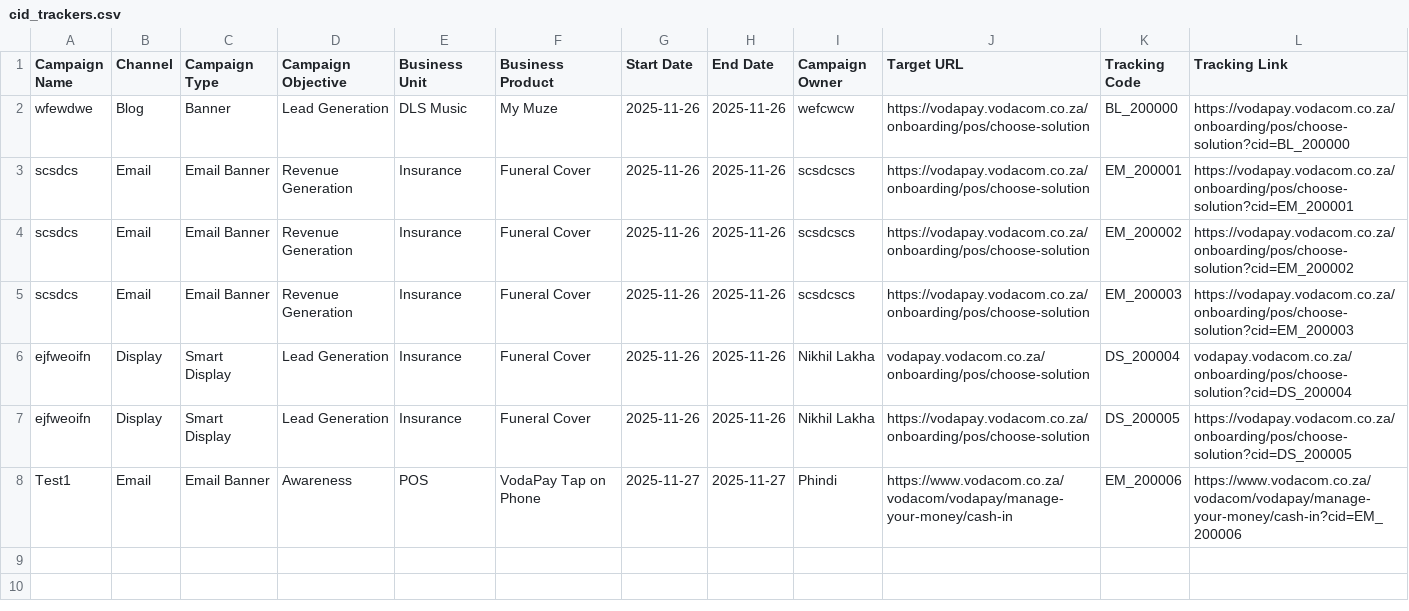
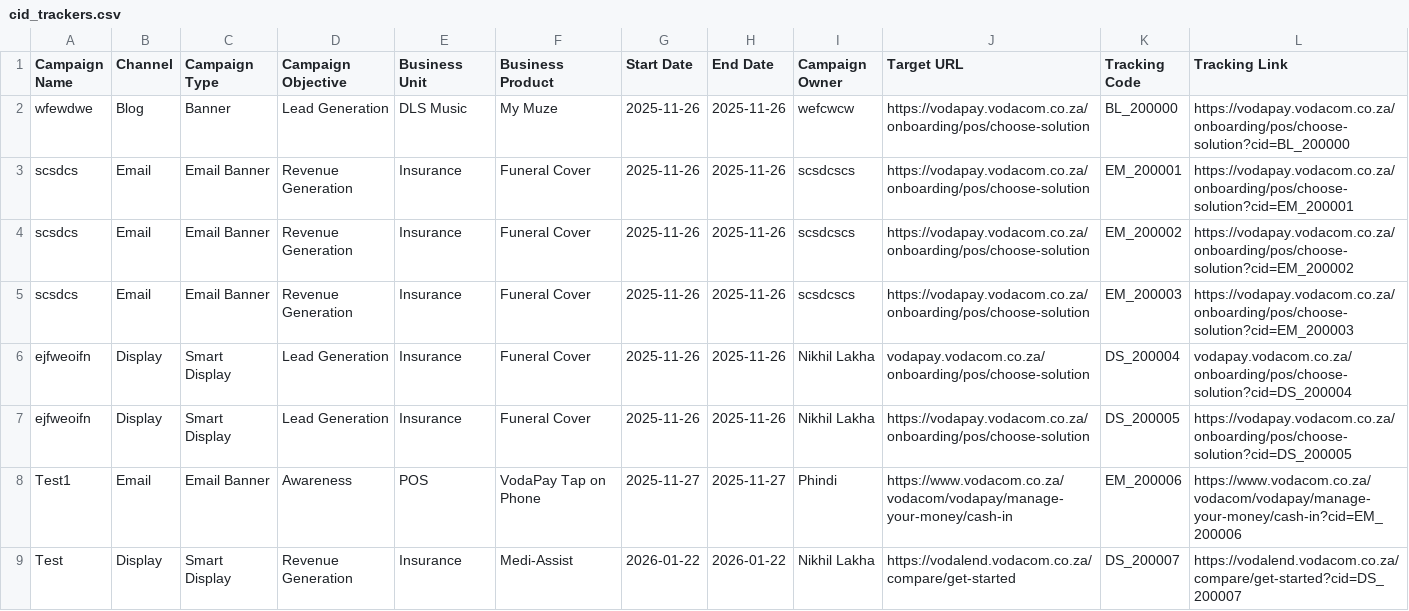
Before and after one commit to Nikhil-Lakha/cidTracker, a CSV file: cid_trackers.csv, drawn as a sheet.

Commit message:
Update trackers – DS_200007

```diff
--- a/cid_trackers.csv
+++ b/cid_trackers.csv
@@ -8 +8,2 @@ ejfweoifn,Display,Smart Display,Lead Generation,Insurance,Funeral Cover,2025-11-
 Test1,Email,Email Banner,Awareness,POS,VodaPay Tap on Phone,2025-11-27,2025-11-27,Phindi,https://www.vodacom.co.za/vodacom/vodapay/manage-your-money/cash-in,EM_200006,https://www.vodacom.co.za/vodacom/vodapay/manage-your-money/cash-in?cid=EM_200006
+Test,Display,Smart Display,Revenue Generation,Insurance,Medi-Assist,2026-01-22,2026-01-22,Nikhil Lakha,https://vodalend.vodacom.co.za/compare/get-started,DS_200007,https://vodalend.vodacom.co.za/compare/get-started?cid=DS_200007
```
